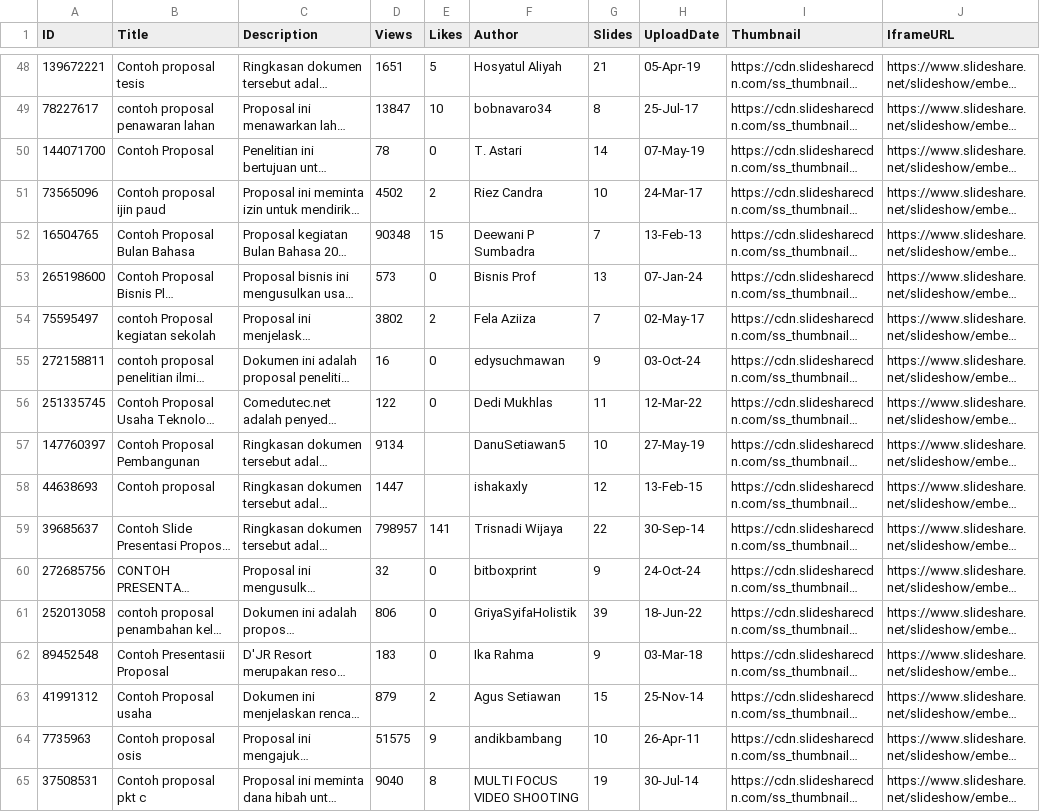
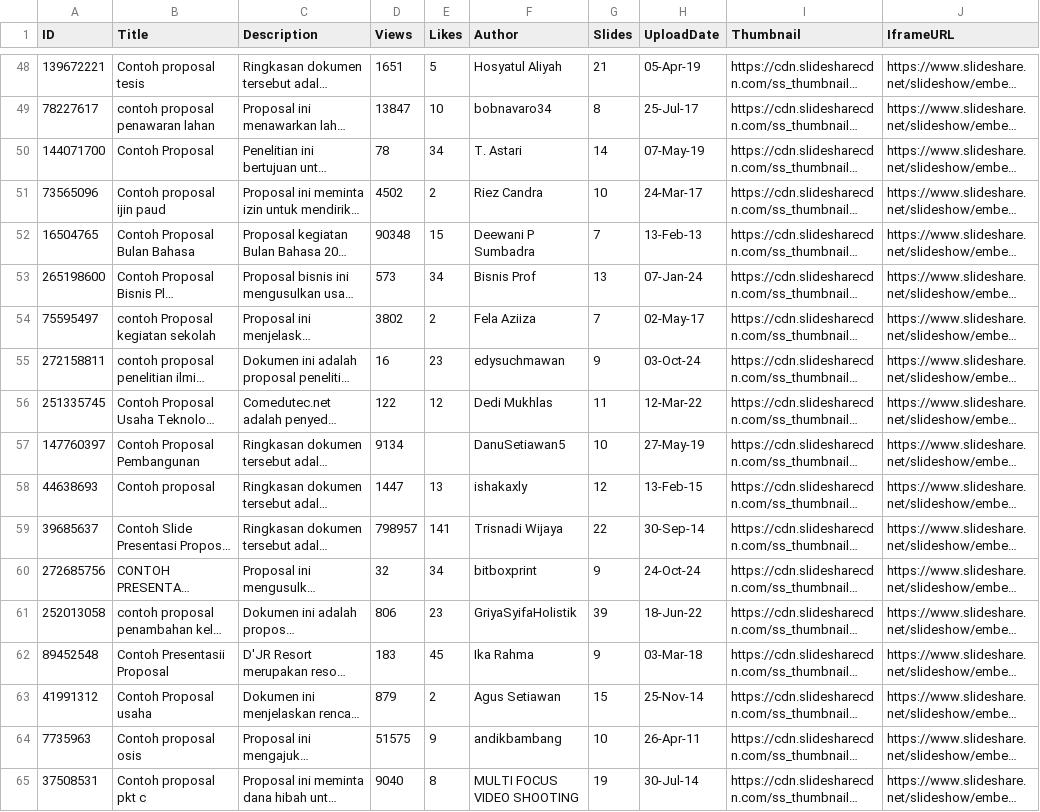
Before and after one commit to zie2store/contoh, a CSV file: assets/contoh.csv, drawn as a sheet; only a part is shown, gaps mark what is left out; long unchanged cells end in …; the diff covers the shown part only; the diff names each change by its address in the sheet, - before the commit and + after, or states it on an @@ line.

Commit message:
Add files via upload

```diff
--- a/assets/contoh.csv
+++ b/assets/contoh.csv
-E50 (Likes): 0
+E50 (Likes): 34
-E53 (Likes): 0
+E53 (Likes): 34
-E55 (Likes): 0
+E55 (Likes): 23
-E56 (Likes): 0
+E56 (Likes): 12
-E58 (Likes): (empty)
+E58 (Likes): 13
-E60 (Likes): 0
+E60 (Likes): 34
-E61 (Likes): 0
+E61 (Likes): 23
-E62 (Likes): 0
+E62 (Likes): 45
```
Also changed, not shown: 29 edited cells elsewhere in this file.
